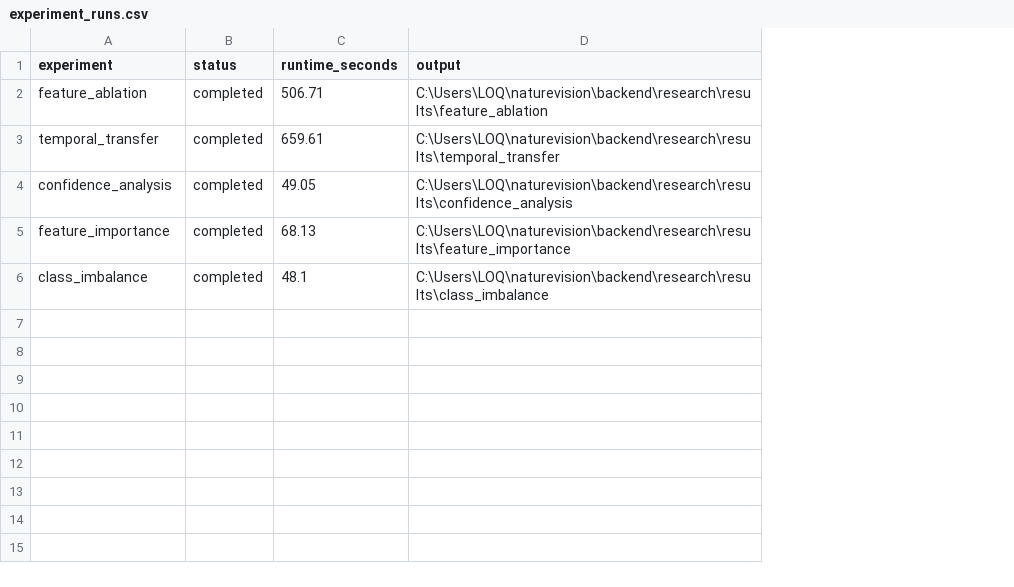
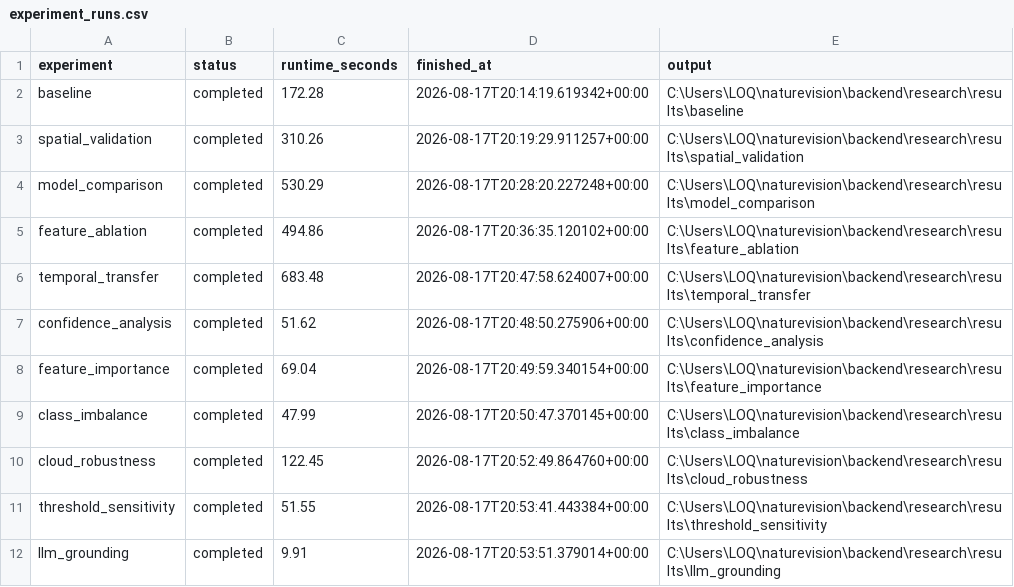
Before and after one commit to BRGOVIND/naturevision, a CSV file: backend/research/tables/experiment_runs.csv, drawn as a sheet; addresses are those after the commit; the diff names each change by its address in the sheet, - before the commit and + after, or states it on an @@ line.

Commit message:
Record per-experiment runtime and keep the run ledger complete
Running the suite in batches previously overwrote the run ledger with only
the latest batch, and no result directory recorded its own cost, so a
completed experiment could look as if it had never been run.

- ExperimentRecord carries runtime_seconds, stamped by the runner once the
  experiment returns and written into metadata.json without disturbing the
  hashes and timestamps already recorded for that run
- the ledger merges with the outcomes already on record, newest outcome per
  experiment winning, ordered by the experiment registry
- feature importance tables renumbered to table11 so they no longer collide
  with the threshold-sensitivity tables

Regenerates all 11 experiment records against the current commit. Results
are unchanged where the inputs are unchanged: the baseline still reproduces
at 0.5325 accuracy and 0.5150 macro-F1.

```diff
--- a/backend/research/tables/experiment_runs.csv
+++ b/backend/research/tables/experiment_runs.csv
+column D (finished_at), rows 5-9: 2026-08-17T20:36:35.120102+00:00 | 2026-08-17T20:47:58.624007+00:00 | 2026-08-17T20:48:50.275906+00:00 | 2026-08-17T20:49:59.340154+00:00 | 2026-08-17T20:50:47.370145+00:00
+row 2: baseline | completed | 172.28 | 2026-08-17T20:14:19.619342+00:00 | C:\Users\LOQ\naturevision\backend\research\results\baseline
+row 3: spatial_validation | completed | 310.26 | 2026-08-17T20:19:29.911257+00:00 | C:\Users\LOQ\naturevision\backend\research\results\spatial_validation
+row 4: model_comparison | completed | 530.29 | 2026-08-17T20:28:20.227248+00:00 | C:\Users\LOQ\naturevision\backend\research\results\model_comparison
-C5 (runtime_seconds): 506.71
+C5 (runtime_seconds): 494.86
-C6 (runtime_seconds): 659.61
+C6 (runtime_seconds): 683.48
-C7 (runtime_seconds): 49.05
+C7 (runtime_seconds): 51.62
-C8 (runtime_seconds): 68.13
+C8 (runtime_seconds): 69.04
-C9 (runtime_seconds): 48.1
+C9 (runtime_seconds): 47.99
+row 10: cloud_robustness | completed | 122.45 | 2026-08-17T20:52:49.864760+00:00 | C:\Users\LOQ\naturevision\backend\research\results\cloud_robustness
+row 11: threshold_sensitivity | completed | 51.55 | 2026-08-17T20:53:41.443384+00:00 | C:\Users\LOQ\naturevision\backend\research\results\threshold_sensitivity
+row 12: llm_grounding | completed | 9.91 | 2026-08-17T20:53:51.379014+00:00 | C:\Users\LOQ\naturevision\backend\research\results\llm_grounding
```
Also changed, not shown: backend/research/results/llm_grounding/tables/table10_llm_grounding.csv, backend/research/results/model_comparison/tables/table03_model_comparison.csv, 38 other files.
